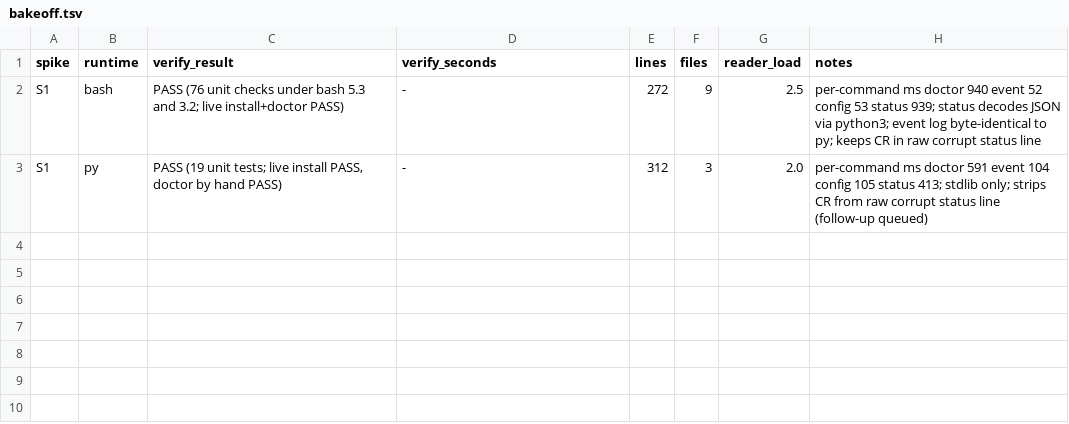
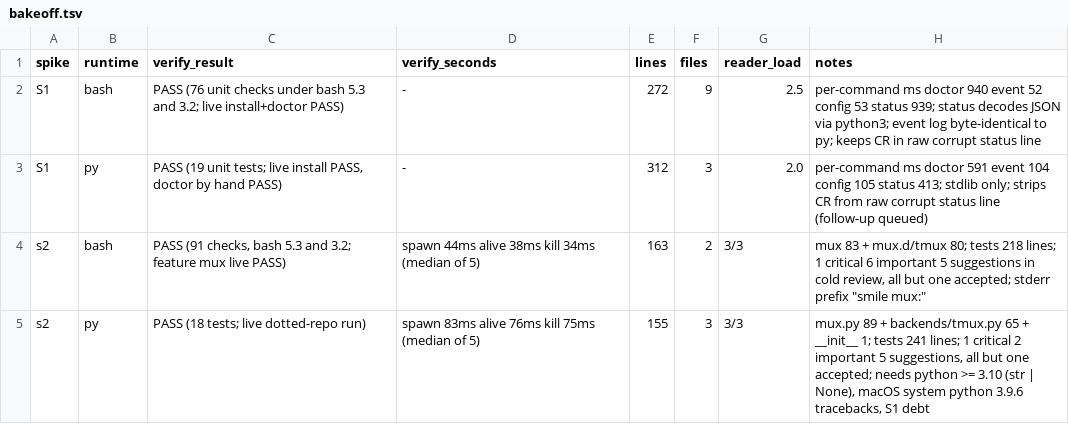
Before and after one commit to DavidChen-006/smile-software-factory, a TSV file: docs/bakeoff.tsv, drawn as a sheet; the diff names each change by its address in the sheet, - before the commit and + after, or states it on an @@ line.

```diff
--- a/docs/bakeoff.tsv
+++ b/docs/bakeoff.tsv
+row 4: s2 | bash | PASS (91 checks, bash 5.3 and 3.2; feature mux live PASS) | spawn 44ms alive 38ms kill 34ms (median of 5) | 163 | 2 | 3/3 | mux 83 + mux.d/tmux 80; tests 218 lines; 1 critical 6 important 5 suggestions in cold review, all but one accepted; stderr prefix "smile mux:"
+row 5: s2 | py | PASS (18 tests; live dotted-repo run) | spawn 83ms alive 76ms kill 75ms (median of 5) | 155 | 3 | 3/3 | mux.py 89 + backends/tmux.py 65 + __init__ 1; tests 241 lines; 1 critical 2 important 5 suggestions, all but one accepted; needs python >= 3.10 (str | None), macOS system python 3.9.6 tracebacks, S1 debt
```
Also changed, not shown: docs/decisions.tsv, 2 other files.
